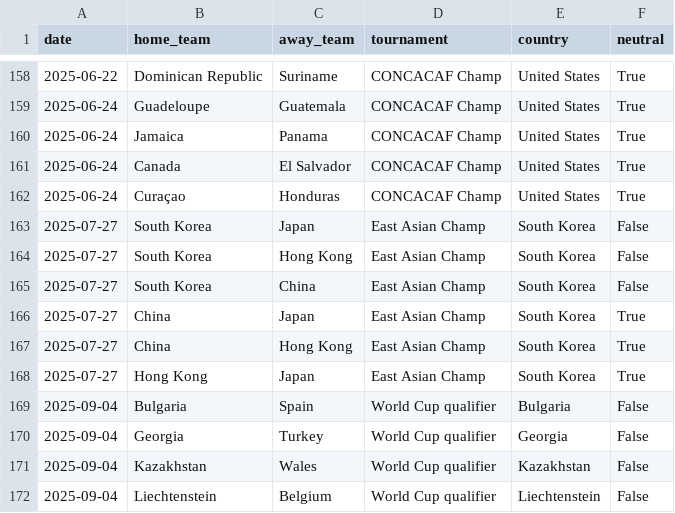
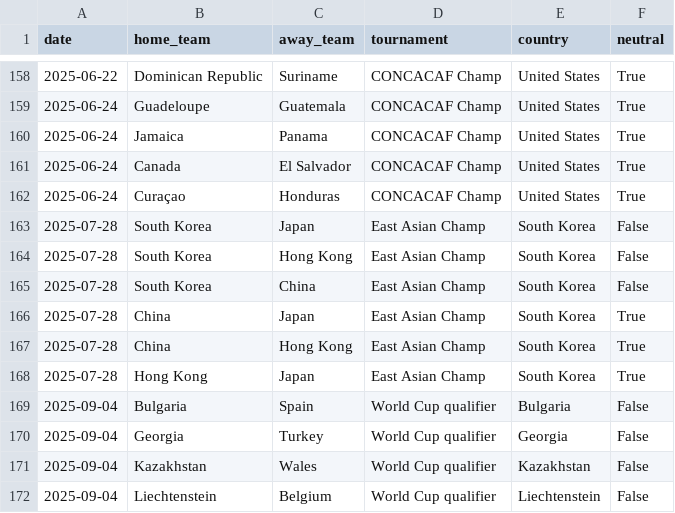
Before and after one commit to 16bravo/MatchOracle, a CSV file: data/source/fixtures.csv, drawn as a sheet; only a part is shown, gaps mark what is left out.

Commit message:
Update data/source/

```diff
--- a/data/source/fixtures.csv
+++ b/data/source/fixtures.csv
@@ -162,8 +162,8 @@ date,home_team,away_team,tournament,country,neutral
 2025-06-24,Curaçao,Honduras,CONCACAF Champ,United States,True
-2025-07-27,South Korea,Japan,East Asian Champ,South Korea,False
-2025-07-27,South Korea,Hong Kong,East Asian Champ,South Korea,False
-2025-07-27,South Korea,China,East Asian Champ,South Korea,False
-2025-07-27,China,Japan,East Asian Champ,South Korea,True
-2025-07-27,China,Hong Kong,East Asian Champ,South Korea,True
-2025-07-27,Hong Kong,Japan,East Asian Champ,South Korea,True
+2025-07-28,South Korea,Japan,East Asian Champ,South Korea,False
+2025-07-28,South Korea,Hong Kong,East Asian Champ,South Korea,False
+2025-07-28,South Korea,China,East Asian Champ,South Korea,False
+2025-07-28,China,Japan,East Asian Champ,South Korea,True
+2025-07-28,China,Hong Kong,East Asian Champ,South Korea,True
+2025-07-28,Hong Kong,Japan,East Asian Champ,South Korea,True
 2025-09-04,Bulgaria,Spain,World Cup qualifier,Bulgaria,False
```
